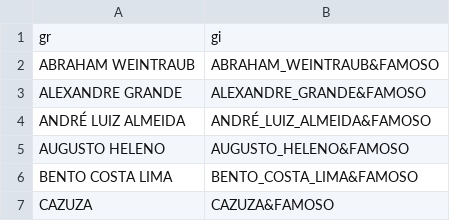
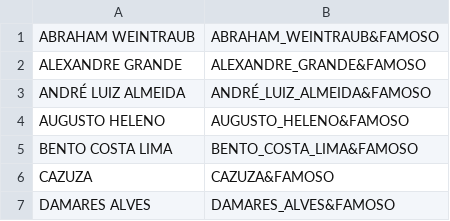
Before and after one commit to pedrofalconi-ux/asl-translation-pipeline, a CSV file: data/augmentation/famosos.csv, drawn as a sheet; only a part is shown; the shorter side is filled out with more unchanged rows; the diff names each change by its address in the sheet, - before the commit and + after, or states it on an @@ line.

Commit message:
Fix Augmentation de Famosos e Lugares

```diff
--- a/data/augmentation/famosos.csv
+++ b/data/augmentation/famosos.csv
-row 1: gr | gi
```
Also changed, not shown: 8 other files.
